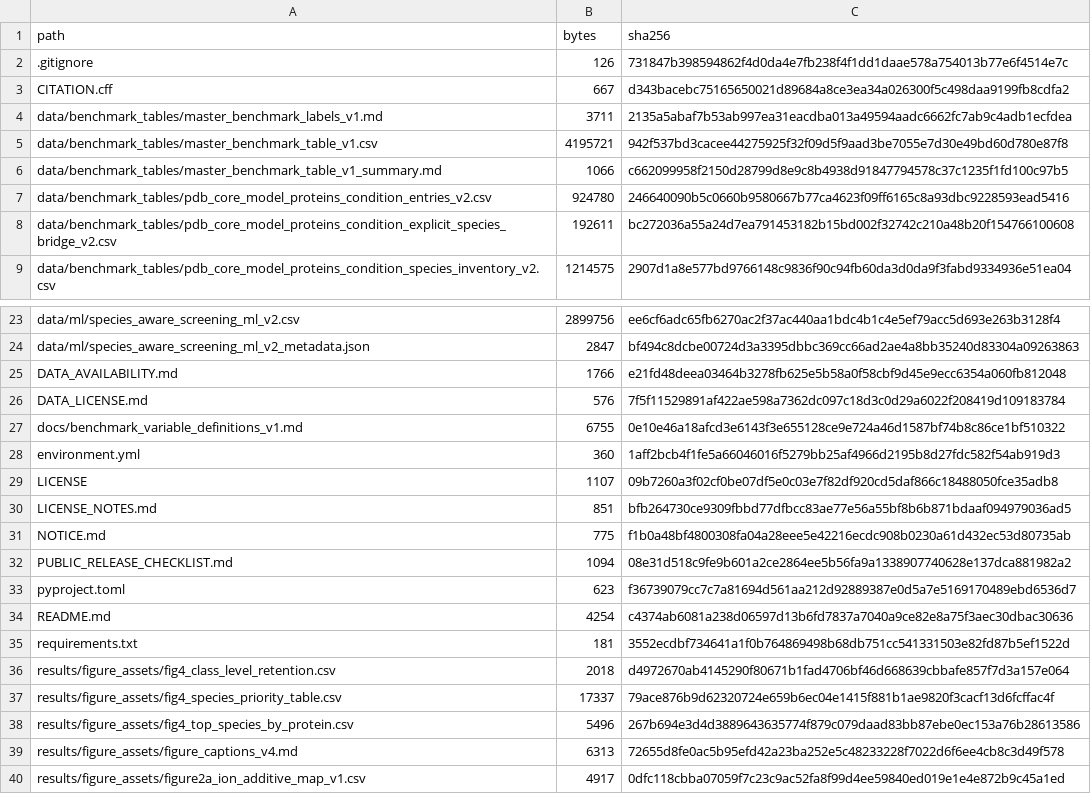
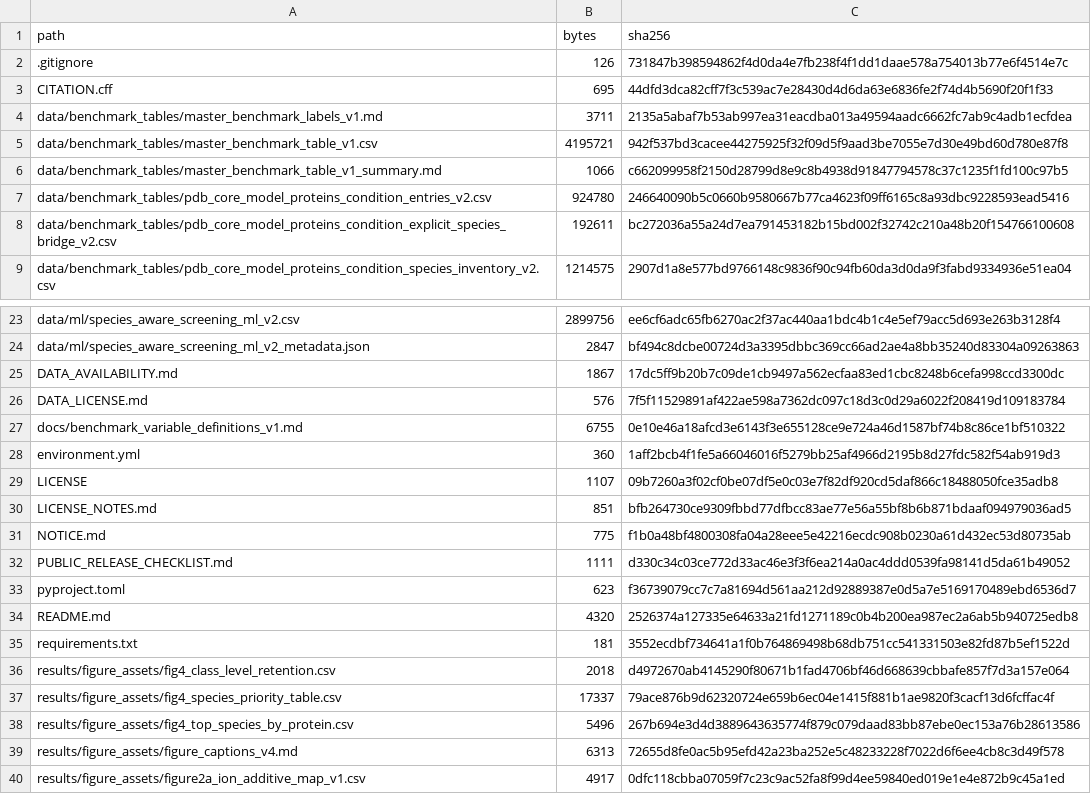
Before and after one commit to cnhanqi/Chemcomm-crystallization-benchmark, a TSV file: MANIFEST.tsv, drawn as a sheet; only a part is shown, gaps mark what is left out.

```diff
--- a/MANIFEST.tsv
+++ b/MANIFEST.tsv
@@ -2,3 +2,3 @@
 .gitignore	126	731847b398594862f4d0da4e7fb238f4f1dd1daae578a754013b77e6f4514e7c
-CITATION.cff	667	d343bacebc75165650021d89684a8ce3ea34a026300f5c498daa9199fb8cdfa2
+CITATION.cff	695	44dfd3dca82cff7f3c539ac7e28430d4d6da63e6836fe2f74d4b5690f20f1f33
 data/benchmark_tables/master_benchmark_labels_v1.md	3711	2135a5abaf7b53ab997ea31eacdba013a49594aadc6662fc7ab9c4adb1ecfdea
@@ -24,3 +24,3 @@ data/ml/species_aware_screening_ml_v2.csv	2899756	ee6cf6adc65fb6270ac2f37ac440aa
 data/ml/species_aware_screening_ml_v2_metadata.json	2847	bf494c8dcbe00724d3a3395dbbc369cc66ad2ae4a8bb35240d83304a09263863
-DATA_AVAILABILITY.md	1766	e21fd48deea03464b3278fb625e5b58a0f58cbf9d45e9ecc6354a060fb812048
+DATA_AVAILABILITY.md	1867	17dc5ff9b20b7c09de1cb9497a562ecfaa83ed1cbc8248b6cefa998ccd3300dc
 DATA_LICENSE.md	576	7f5f11529891af422ae598a7362dc097c18d3c0d29a6022f208419d109183784
@@ -31,5 +31,5 @@ LICENSE_NOTES.md	851	bfb264730ce9309fbbd77dfbcc83ae77e56a55bf8b6b871bdaaf0949790
 NOTICE.md	775	f1b0a48bf4800308fa04a28eee5e42216ecdc908b0230a61d432ec53d80735ab
-PUBLIC_RELEASE_CHECKLIST.md	1094	08e31d518c9fe9b601a2ce2864ee5b56fa9a1338907740628e137dca881982a2
+PUBLIC_RELEASE_CHECKLIST.md	1111	d330c34c03ce772d33ac46e3f3f6ea214a0ac4ddd0539fa98141d5da61b49052
 pyproject.toml	623	f36739079cc7c7a81694d561aa212d92889387e0d5a7e5169170489ebd6536d7
-README.md	4254	c4374ab6081a238d06597d13b6fd7837a7040a9ce82e8a75f3aec30dbac30636
+README.md	4320	2526374a127335e64633a21fd1271189c0b4b200ea987ec2a6ab5b940725edb8
 requirements.txt	181	3552ecdbf734641a1f0b764869498b68db751cc541331503e82fd87b5ef1522d
```
Also changed, not shown: 4 other files.
